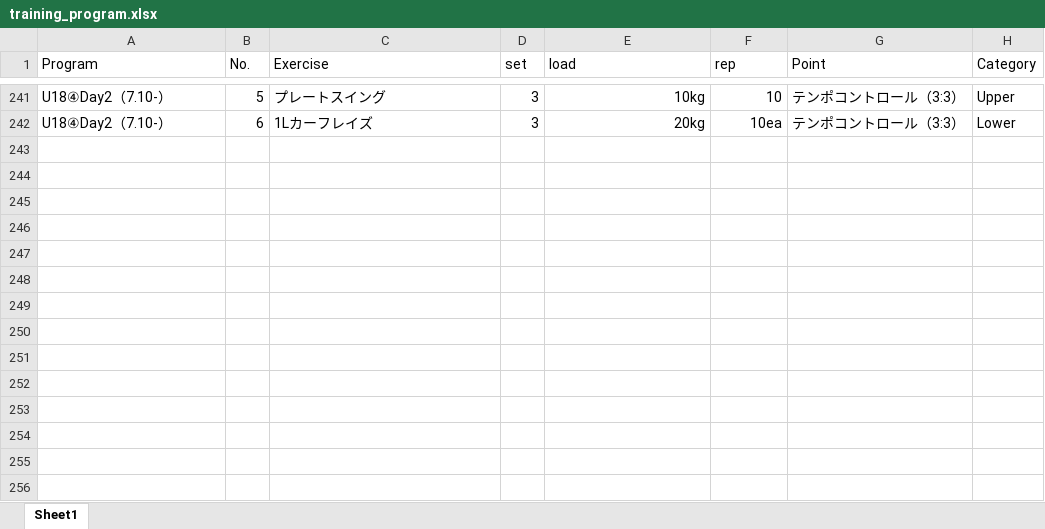
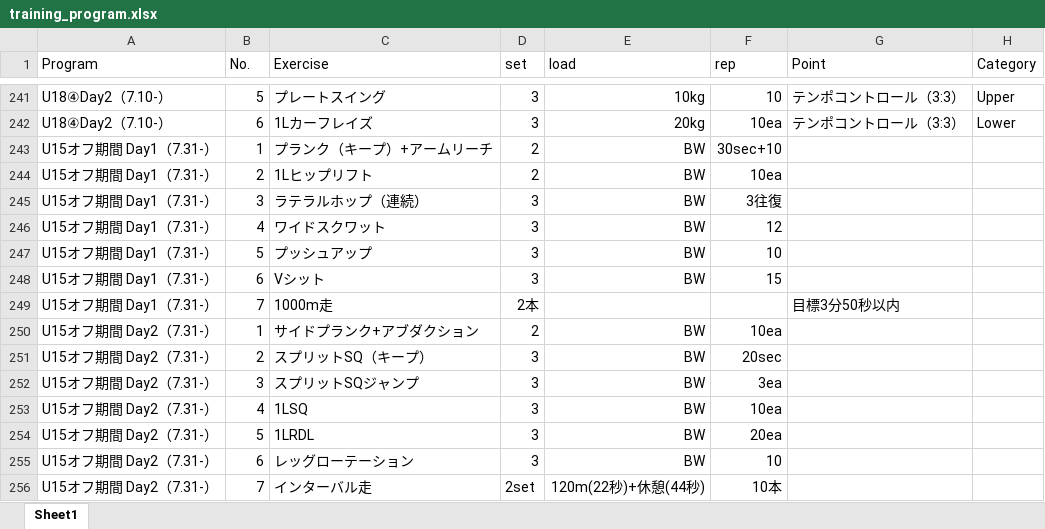
Before and after one commit to KotaroKamada/Training_log, an Excel workbook: training_program.xlsx, sheet Sheet1, drawn as a sheet; only a part is shown, gaps mark what is left out; values as stored, in another font and other column widths than the file's, no borders; the diff names each change by its address in the sheet, - before the commit and + after, or states it on an @@ line.

Commit message:
Add files via upload

```diff
--- a/training_program.xlsx (sheet Sheet1)
+++ b/training_program.xlsx (sheet Sheet1)
+row 243: U15オフ期間 Day1（7.31-） | 1 | プランク（キープ）+アームリーチ | 2 | BW | 30sec+10
+row 244: U15オフ期間 Day1（7.31-） | 2 | 1Lヒップリフト | 2 | BW | 10ea
+row 245: U15オフ期間 Day1（7.31-） | 3 | ラテラルホップ（連続） | 3 | BW | 3往復
+row 246: U15オフ期間 Day1（7.31-） | 4 | ワイドスクワット | 3 | BW | 12
+row 247: U15オフ期間 Day1（7.31-） | 5 | プッシュアップ | 3 | BW | 10
+row 248: U15オフ期間 Day1（7.31-） | 6 | Vシット | 3 | BW | 15
+row 249: U15オフ期間 Day1（7.31-） | 7 | 1000m走 | 2本 |  |  | 目標3分50秒以内
+row 250: U15オフ期間 Day2（7.31-） | 1 | サイドプランク+アブダクション | 2 | BW | 10ea
+row 251: U15オフ期間 Day2（7.31-） | 2 | スプリットSQ（キープ） | 3 | BW | 20sec
+row 252: U15オフ期間 Day2（7.31-） | 3 | スプリットSQジャンプ | 3 | BW | 3ea
+row 253: U15オフ期間 Day2（7.31-） | 4 | 1LSQ | 3 | BW | 10ea
+row 254: U15オフ期間 Day2（7.31-） | 5 | 1LRDL | 3 | BW | 20ea
+row 255: U15オフ期間 Day2（7.31-） | 6 | レッグローテーション | 3 | BW | 10
+row 256: U15オフ期間 Day2（7.31-） | 7 | インターバル走 | 2set | 120m(22秒)+休憩(44秒) | 10本
```
